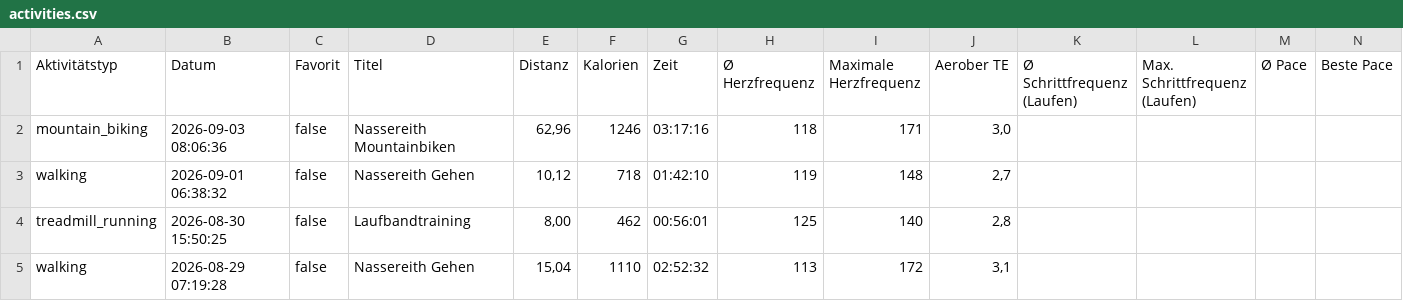
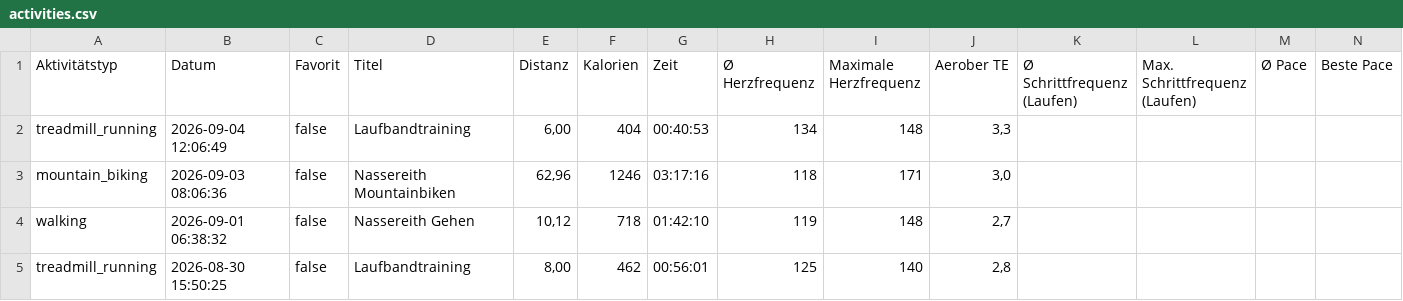
Before and after one commit to gingi1/gingisbaseproject, a CSV file: api/activities.csv, drawn as a sheet; only a part is shown; the shorter side is filled out with more unchanged rows; rows hold the shown columns only; the diff names each change by its address in the sheet, - before the commit and + after, or states it on an @@ line.

Commit message:
Automatischer Garmin Live-Sync

```diff
--- a/api/activities.csv
+++ b/api/activities.csv
+row 2: treadmill_running | 2026-09-04 12:06:49 | false | Laufbandtraining | 6,00 | 404 | 00:40:53 | 134 | 148 | 3,3
```
